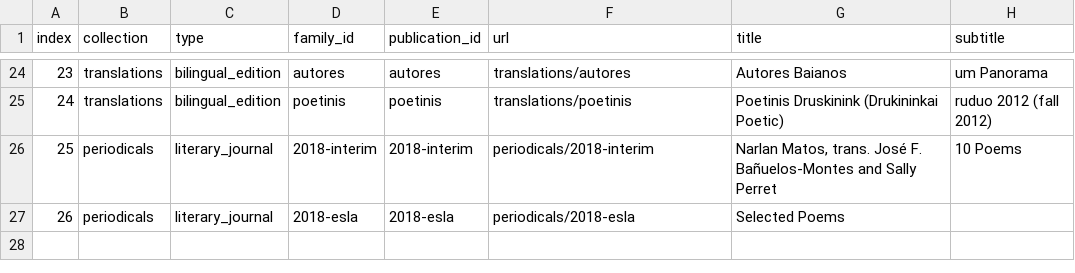
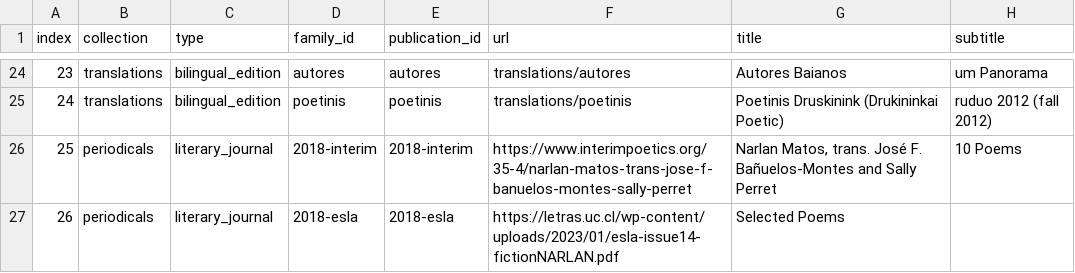
Before and after one commit to narlanmatos/narlanmatos.github.io, a CSV file: _data/publications.csv, drawn as a sheet; only a part is shown, gaps mark what is left out; the diff names each change by its address in the sheet, - before the commit and + after, or states it on an @@ line.

Commit message:
Update publications.csv

```diff
--- a/_data/publications.csv
+++ b/_data/publications.csv
-F26 (url): periodicals/2018-interim
+F26 (url): https://www.interimpoetics.org/35-4/narlan-matos-trans-jose-f-banuelos-montes-sally-perret
-F27 (url): periodicals/2018-esla
+F27 (url): https://letras.uc.cl/wp-content/uploads/2023/01/esla-issue14-fictionNARLAN.pdf
```
